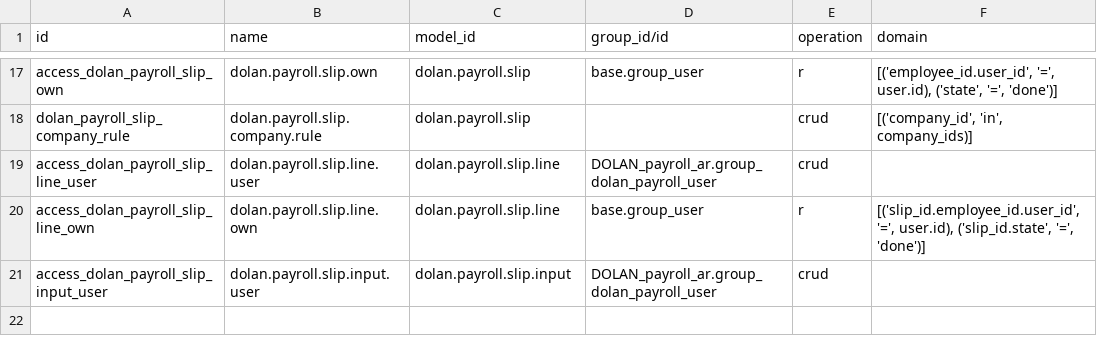
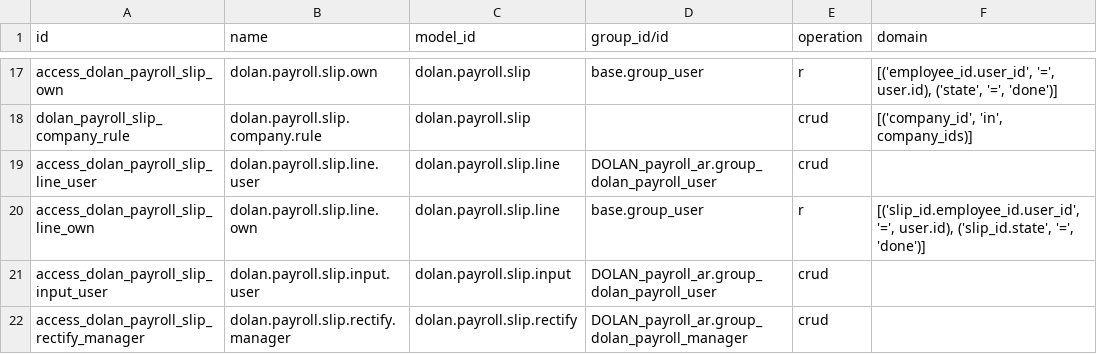
Before and after one commit to jdolan-exalink/odoo_dolan, a CSV file: addons/DOLAN_payroll_ar/security/ir.access.csv, drawn as a sheet; only a part is shown, gaps mark what is left out; the diff names each change by its address in the sheet, - before the commit and + after, or states it on an @@ line.

```diff
--- a/addons/DOLAN_payroll_ar/security/ir.access.csv
+++ b/addons/DOLAN_payroll_ar/security/ir.access.csv
+row 22: access_dolan_payroll_slip_rectify_manager | dolan.payroll.slip.rectify.manager | dolan.payroll.slip.rectify | DOLAN_payroll_ar.group_dolan_payroll_manager | crud
```
Also changed, not shown: 23 other files.
